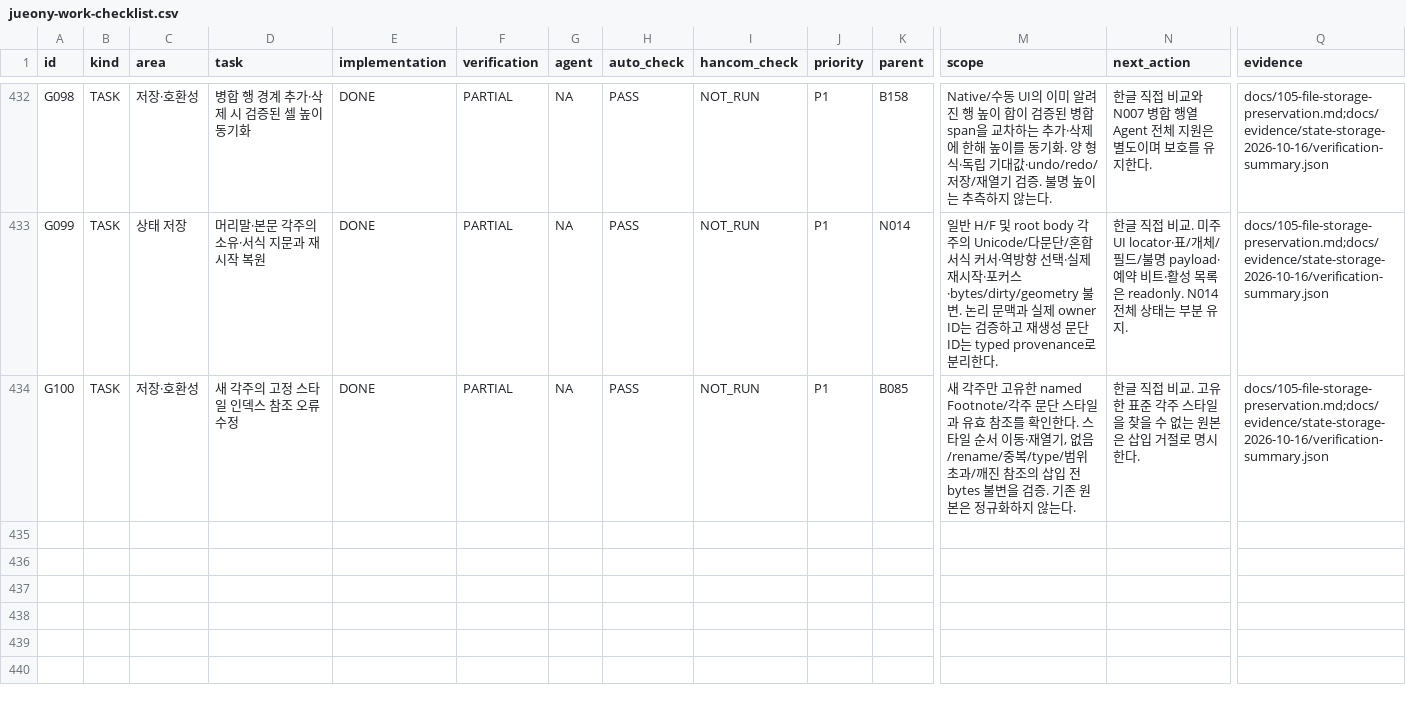
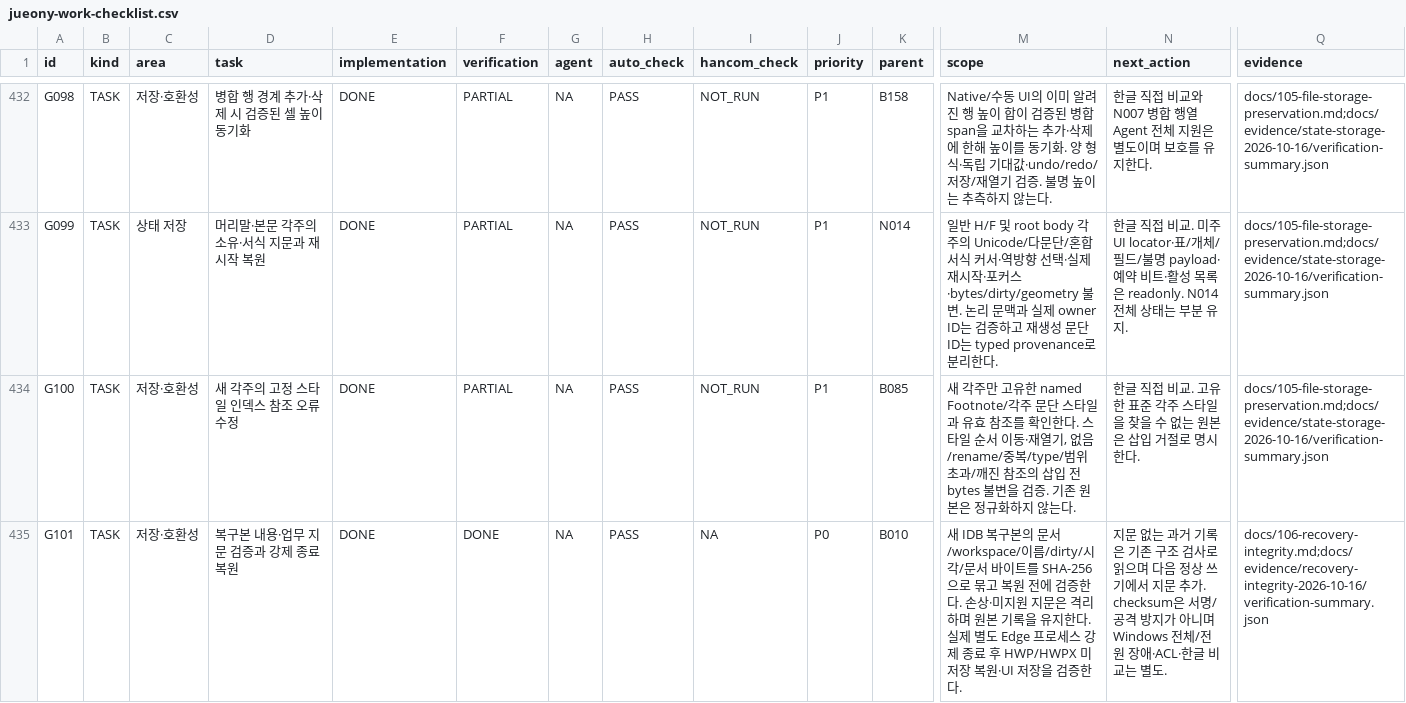
Before and after one commit to jjome/jueony, a CSV file: docs/jueony-work-checklist.csv, drawn as a sheet; only a part is shown, gaps mark what is left out; rows hold the shown columns only; the diff names each change by its address in the sheet, - before the commit and + after, or states it on an @@ line.

Commit message:
fix(recovery): verify checkpoint integrity and isolate damaged drafts

```diff
--- a/docs/jueony-work-checklist.csv
+++ b/docs/jueony-work-checklist.csv
+row 435: G101 | TASK | 저장·호환성 | 복구본 내용·업무 지문 검증과 강제 종료 복원 | DONE | DONE | NA | PASS | NA | P0 | B010 | 새 IDB 복구본의 문서/workspace/이름/dirty/시각/문서 바이트를 SHA-256으로 묶고 복원 전에 검증한다. 손상·미지원 지문은 격리하며 원본 기록을 유지한다. 실제 별도 Edge 프로세스 강제 종료 후 HWP/HWPX 미저장 복원·UI 저장을 검증한다. | 지문 없는 과거 기록은 기존 구조 검사로 읽으며 다음 정상 쓰기에서 지문 추가. checksum은 서명/공격 방지가 아니며 Windows 전체/전원 장애·ACL·한글 비교는 별도. | docs/106-recovery-integrity.md;docs/evidence/recovery-integrity-2026-10-16/verification-summary.json
```
Also changed, not shown: 36 other files.
